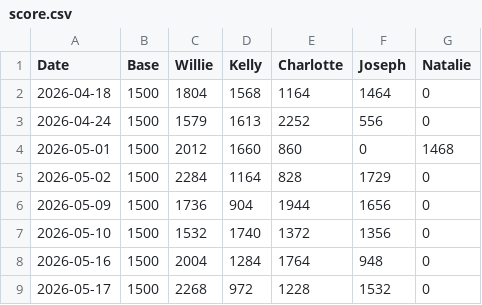
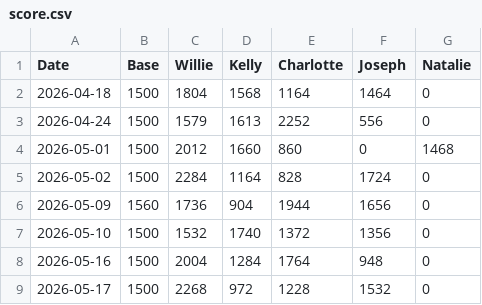
Before and after one commit to yimkaic-mfcgd/yimkaic-mfcgd.github.io, a CSV file: data/score.csv, drawn as a sheet.

Commit message:
Modify scores in score.csv for specific dates
Updated scores for May 2 and May 9 entries.

```diff
--- a/data/score.csv
+++ b/data/score.csv
@@ -4,4 +4,4 @@ Date,Base,Willie,Kelly,Charlotte,Joseph,Natalie
 2026-05-01,1500,2012,1660,860,0,1468
-2026-05-02,1500,2284,1164,828,1729,0
-2026-05-09,1500,1736,904,1944,1656,0
+2026-05-02,1500,2284,1164,828,1724,0
+2026-05-09,1560,1736,904,1944,1656,0
 2026-05-10,1500,1532,1740,1372,1356,0
```
